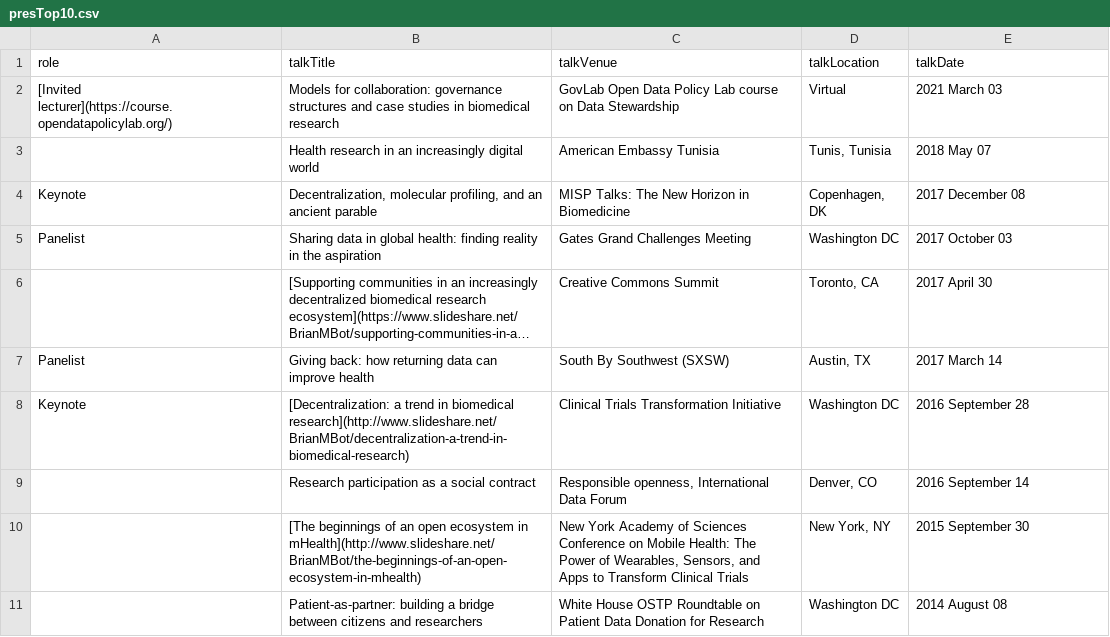
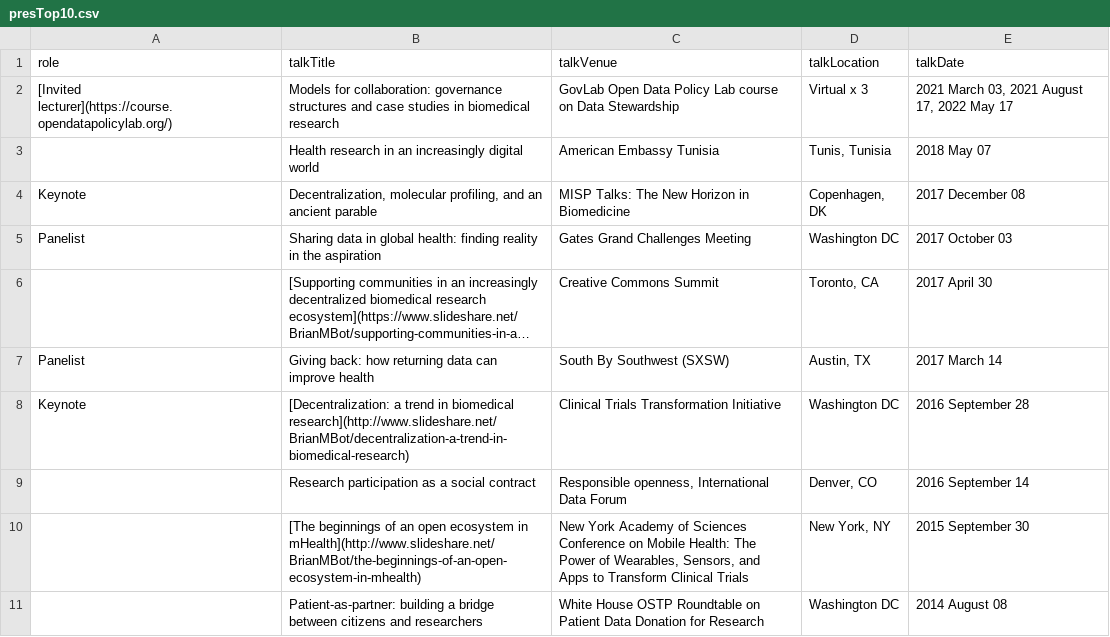
Before and after one commit to brian-bot/brian-bot.github.io, a CSV file: _data/presTop10.csv, drawn as a sheet; long unchanged cells end in ….

Commit message:
updated GovLab presentations

```diff
--- a/_data/presTop10.csv
+++ b/_data/presTop10.csv
@@ -1,3 +1,3 @@
 role,talkTitle,talkVenue,talkLocation,talkDate
-"[Invited lecturer](https://course.opendatapolicylab.org/)","Models for collaboration: governance structures and case studies in biomedical research","GovLab Open Data Policy Lab course on Data Stewardship","Virtual","2021 March 03"
+"[Invited lecturer](https://course.opendatapolicylab.org/)","Models for collaboration: governance structures and case studies in biomedical research","GovLab Open Data Policy Lab course on Data Stewardship","Virtual x 3","2021 March 03, 2021 August 17, 2022 May 17"
 ,"Health research in an increasingly digital world","American Embassy Tunisia","Tunis, Tunisia","2018 May 07"
```
